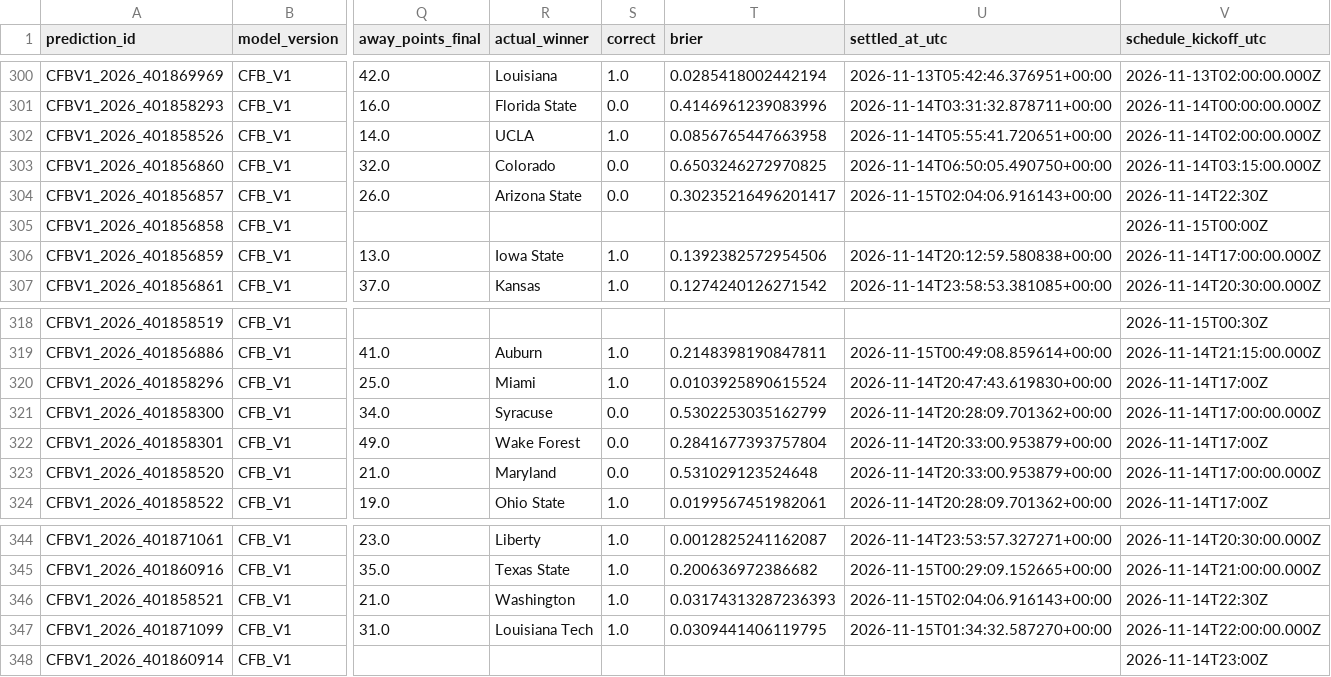
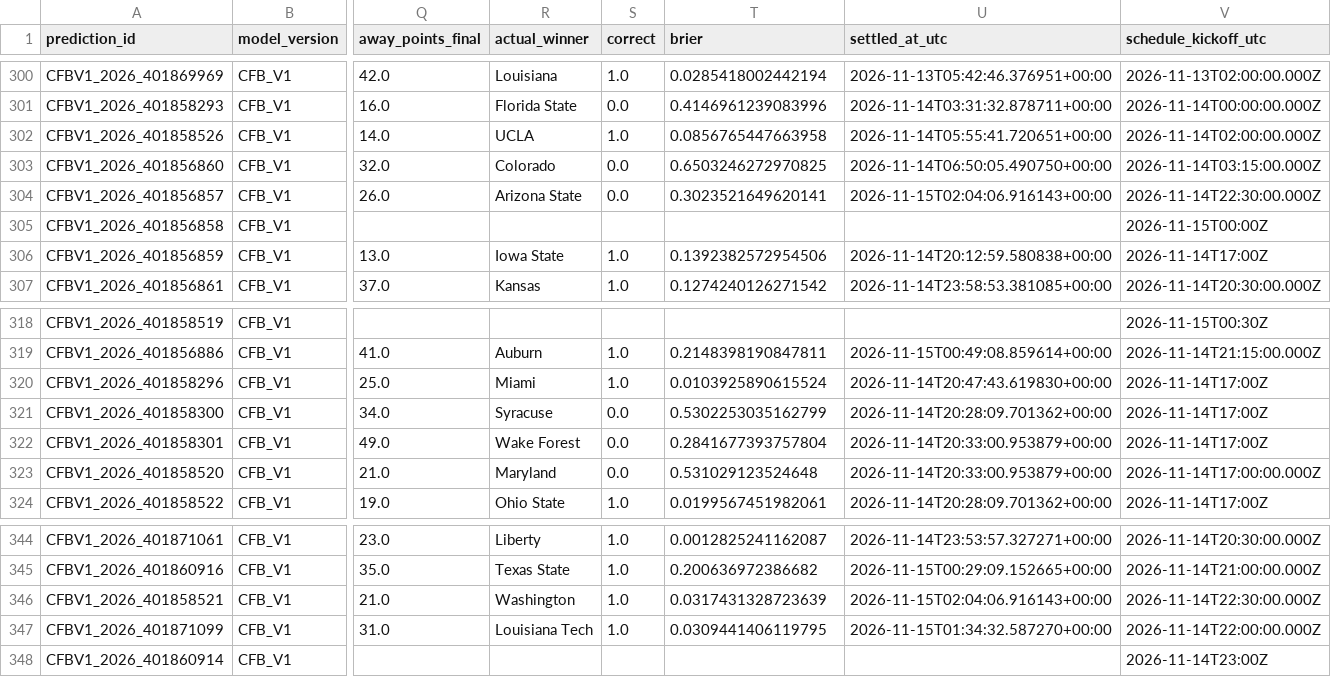
Before and after one commit to bp111301/bp-sports, a CSV file: data/cfb/ledger/prediction_ledger.csv, drawn as a sheet; only a part is shown, gaps mark what is left out; the diff names each change by its address in the sheet, - before the commit and + after, or states it on an @@ line.

```diff
--- a/data/cfb/ledger/prediction_ledger.csv
+++ b/data/cfb/ledger/prediction_ledger.csv
-T304 (brier): 0.30235216496201417
+T304 (brier): 0.3023521649620141
-V304 (schedule_kickoff_utc): 2026-11-14T22:30Z
+V304 (schedule_kickoff_utc): 2026-11-14T22:30:00.000Z
-V306 (schedule_kickoff_utc): 2026-11-14T17:00:00.000Z
+V306 (schedule_kickoff_utc): 2026-11-14T17:00Z
-V321 (schedule_kickoff_utc): 2026-11-14T17:00:00.000Z
+V321 (schedule_kickoff_utc): 2026-11-14T17:00Z
-T346 (brier): 0.03174313287236393
+T346 (brier): 0.0317431328723639
-V346 (schedule_kickoff_utc): 2026-11-14T22:30Z
+V346 (schedule_kickoff_utc): 2026-11-14T22:30:00.000Z
```
Also changed, not shown: data/cfb/v2_shadow/verified_prediction_ledger.csv, 2 other files.
